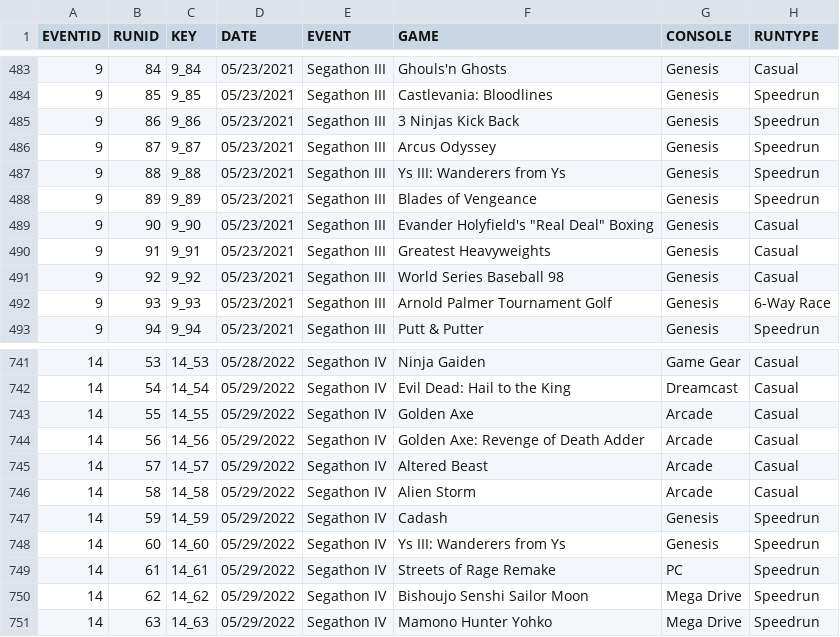
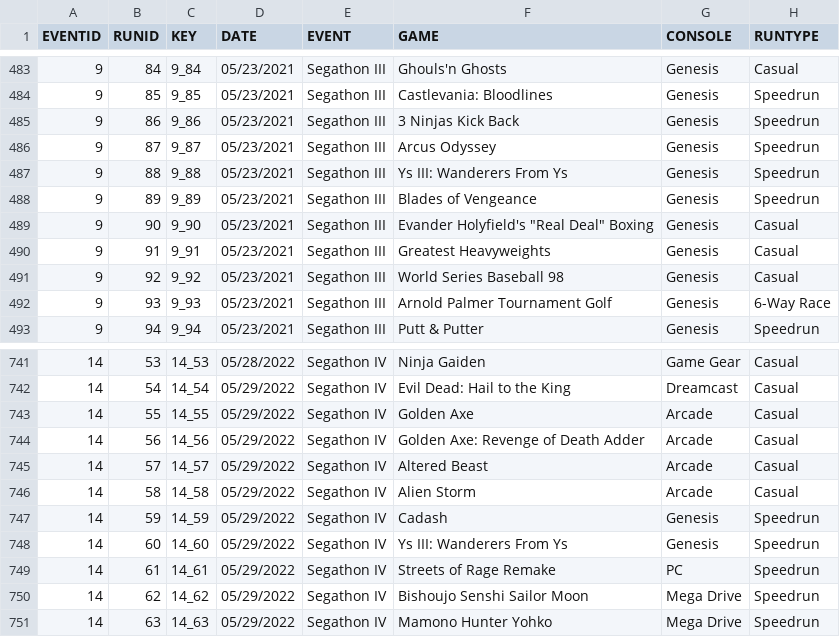
Before and after one commit to segacrew/segacrew-website, a CSV file: Sega Crew Database - Master Sheet.csv, drawn as a sheet; only a part is shown, gaps mark what is left out; the diff names each change by its address in the sheet, - before the commit and + after, or states it on an @@ line.

Commit message:
Add files via upload

```diff
--- a/Sega Crew Database - Master Sheet.csv
+++ b/Sega Crew Database - Master Sheet.csv
-F487 (GAME): Ys III: Wanderers from Ys
+F487 (GAME): Ys III: Wanderers From Ys
-F748 (GAME): Ys III: Wanderers from Ys
+F748 (GAME): Ys III: Wanderers From Ys
```
